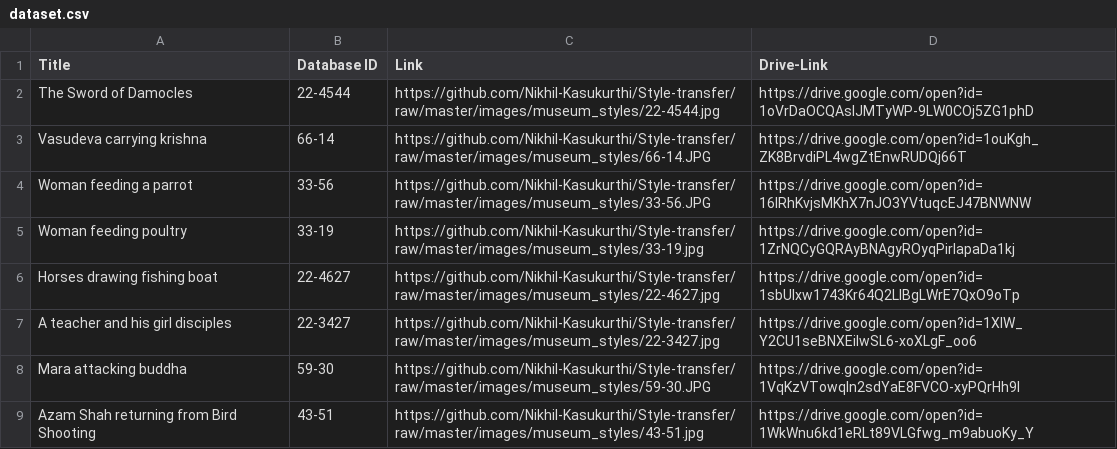
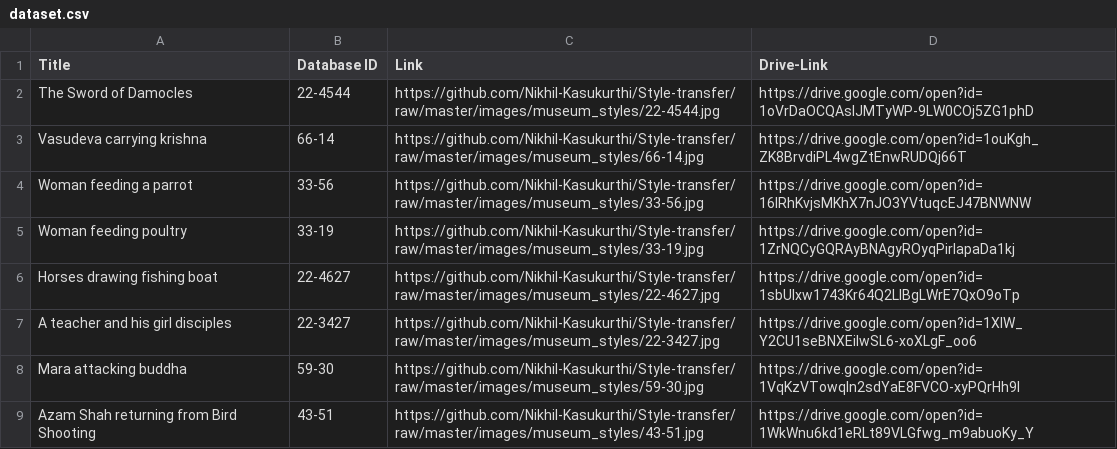
Before and after one commit to Nikhil-Kasukurthi/Style-transfer, a CSV file: dataset.csv, drawn as a sheet.

Commit message:
Update dataset.csv

```diff
--- a/dataset.csv
+++ b/dataset.csv
@@ -2,4 +2,4 @@ Title,Database ID,Link,Drive-Link
 The Sword of Damocles,22-4544,https://github.com/Nikhil-Kasukurthi/Style-transfer/raw/master/images/museum_styles/22-4544.jpg,https://drive.google.com/open?id=1oVrDaOCQAslJMTyWP-9LW0COj5ZG1phD
-Vasudeva carrying krishna,66-14,https://github.com/Nikhil-Kasukurthi/Style-transfer/raw/master/images/museum_styles/66-14.JPG,https://drive.google.com/open?id=1ouKgh_ZK8BrvdiPL4wgZtEnwRUDQj66T
-Woman feeding a parrot,33-56,https://github.com/Nikhil-Kasukurthi/Style-transfer/raw/master/images/museum_styles/33-56.JPG,https://drive.google.com/open?id=16lRhKvjsMKhX7nJO3YVtuqcEJ47BNWNW
+Vasudeva carrying krishna,66-14,https://github.com/Nikhil-Kasukurthi/Style-transfer/raw/master/images/museum_styles/66-14.jpg,https://drive.google.com/open?id=1ouKgh_ZK8BrvdiPL4wgZtEnwRUDQj66T
+Woman feeding a parrot,33-56,https://github.com/Nikhil-Kasukurthi/Style-transfer/raw/master/images/museum_styles/33-56.jpg,https://drive.google.com/open?id=16lRhKvjsMKhX7nJO3YVtuqcEJ47BNWNW
 Woman feeding poultry,33-19,https://github.com/Nikhil-Kasukurthi/Style-transfer/raw/master/images/museum_styles/33-19.jpg,https://drive.google.com/open?id=1ZrNQCyGQRAyBNAgyROyqPirlapaDa1kj
@@ -7,3 +7,3 @@ Horses drawing fishing boat,22-4627,https://github.com/Nikhil-Kasukurthi/Style-t
 A teacher and his girl disciples,22-3427,https://github.com/Nikhil-Kasukurthi/Style-transfer/raw/master/images/museum_styles/22-3427.jpg,https://drive.google.com/open?id=1XIW_Y2CU1seBNXEilwSL6-xoXLgF_oo6
-Mara attacking buddha,59-30,https://github.com/Nikhil-Kasukurthi/Style-transfer/raw/master/images/museum_styles/59-30.JPG,https://drive.google.com/open?id=1VqKzVTowqln2sdYaE8FVCO-xyPQrHh9I
+Mara attacking buddha,59-30,https://github.com/Nikhil-Kasukurthi/Style-transfer/raw/master/images/museum_styles/59-30.jpg,https://drive.google.com/open?id=1VqKzVTowqln2sdYaE8FVCO-xyPQrHh9I
 Azam Shah returning from Bird Shooting,43-51,https://github.com/Nikhil-Kasukurthi/Style-transfer/raw/master/images/museum_styles/43-51.jpg,https://drive.google.com/open?id=1WkWnu6kd1eRLt89VLGfwg_m9abuoKy_Y
```
